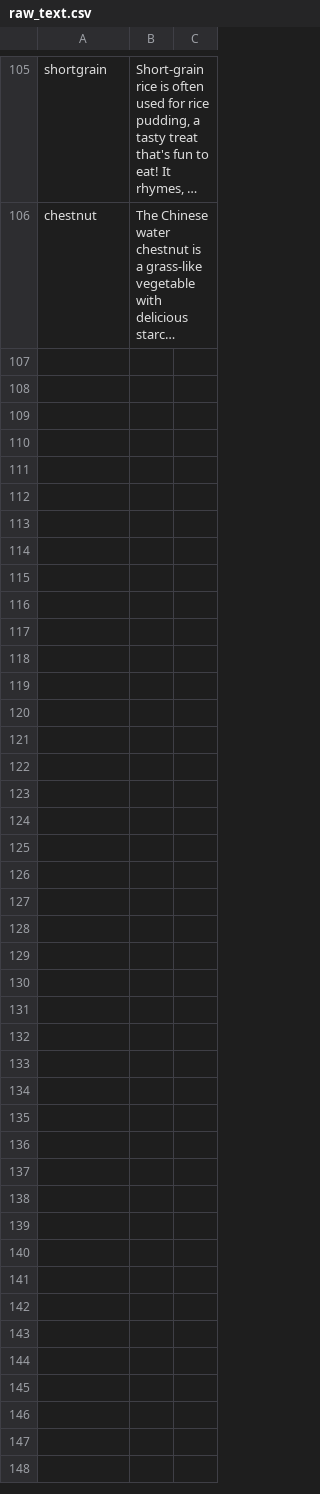
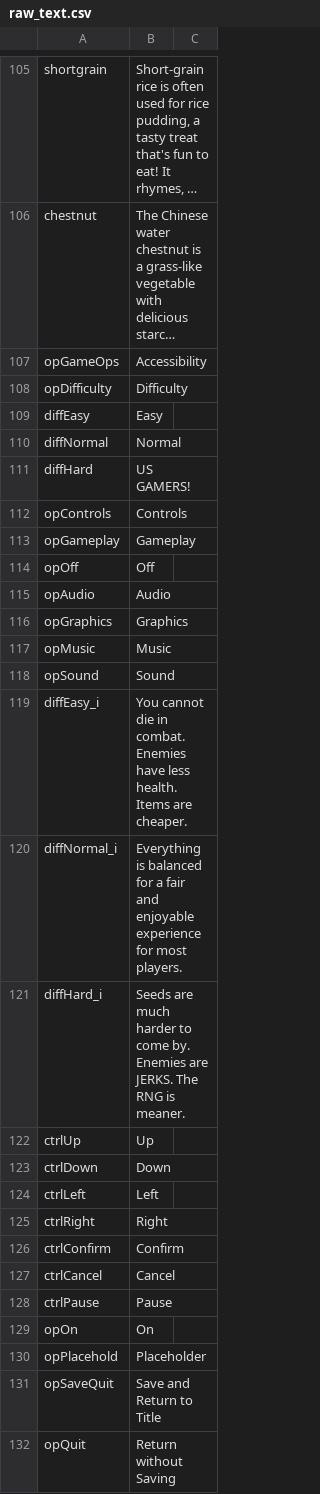
Before and after one commit to HauntedBees/Uprooted2D, a CSV file: raw_text.csv, drawn as a sheet; only a part is shown, gaps mark what is left out; long unchanged cells end in …; the diff names each change by its address in the sheet, - before the commit and + after, or states it on an @@ line.

Commit message:
added options menu and configurable controls.

```diff
--- a/raw_text.csv
+++ b/raw_text.csv
+row 107: opGameOps | Accessibility
+row 108: opDifficulty | Difficulty
+row 109: diffEasy | Easy
+row 110: diffNormal | Normal
+row 111: diffHard | US GAMERS!
+row 112: opControls | Controls
+row 113: opGameplay | Gameplay
+row 114: opOff | Off
+row 115: opAudio | Audio
+row 116: opGraphics | Graphics
+row 117: opMusic | Music
+row 118: opSound | Sound
+row 119: diffEasy_i | You cannot die in combat. Enemies have less health. Items are cheaper.
+row 120: diffNormal_i | Everything is balanced for a fair and enjoyable experience for most players.
+row 121: diffHard_i | Seeds are much harder to come by. Enemies are JERKS. The RNG is meaner.
+row 122: ctrlUp | Up
+row 123: ctrlDown | Down
+row 124: ctrlLeft | Left
+row 125: ctrlRight | Right
+row 126: ctrlConfirm | Confirm
+row 127: ctrlCancel | Cancel
+row 128: ctrlPause | Pause
+row 129: opOn | On
+row 130: opPlacehold | Placeholder
+row 131: opSaveQuit | Save and Return to Title
+row 132: opQuit | Return without Saving
```
Also changed, not shown: 25 other files.
